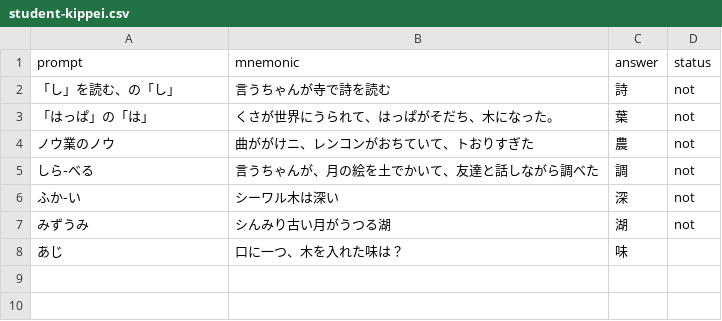
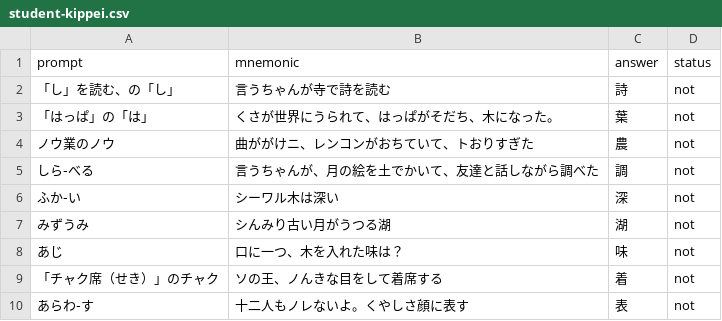
Before and after one commit to yomikaki-rgb/-, a CSV file: students_kanjigoro/student-kippei.csv, drawn as a sheet.

Commit message:
Update student-kippei.csv

```diff
--- a/students_kanjigoro/student-kippei.csv
+++ b/students_kanjigoro/student-kippei.csv
@@ -7,2 +7,4 @@
 みずうみ,シんみり古い月がうつる湖,湖,not
-あじ,口に一つ、木を入れた味は？,味,
+あじ,口に一つ、木を入れた味は？,味,not
+「チャク席（せき）」のチャク,ソの王、ノんきな目をして着席する,着,not
+あらわ‐す,十二人もノレないよ。くやしさ顔に表す,表,not
```
